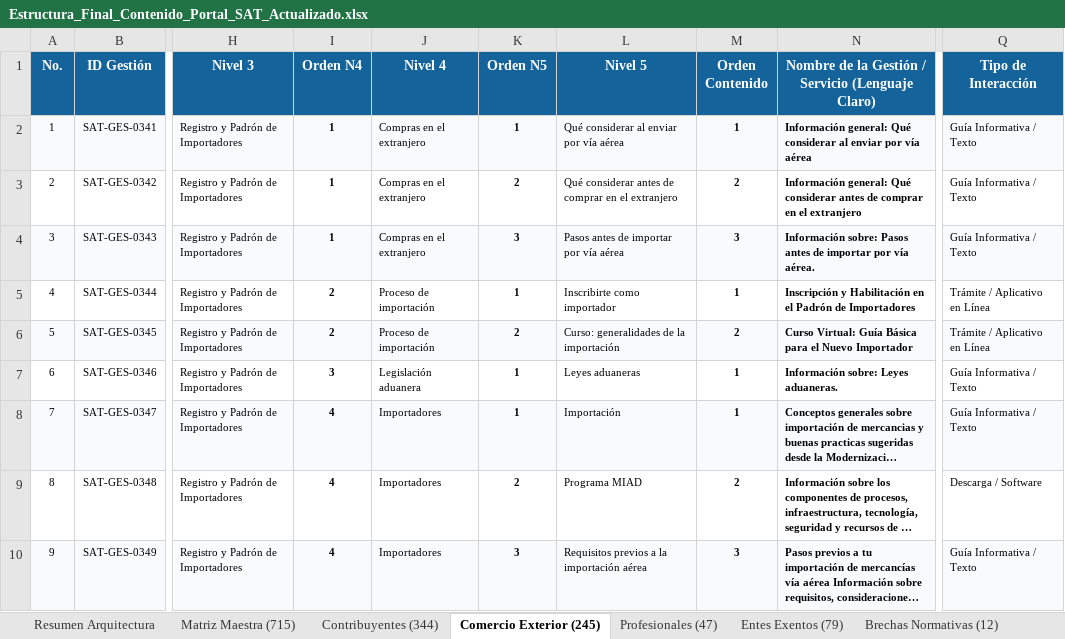
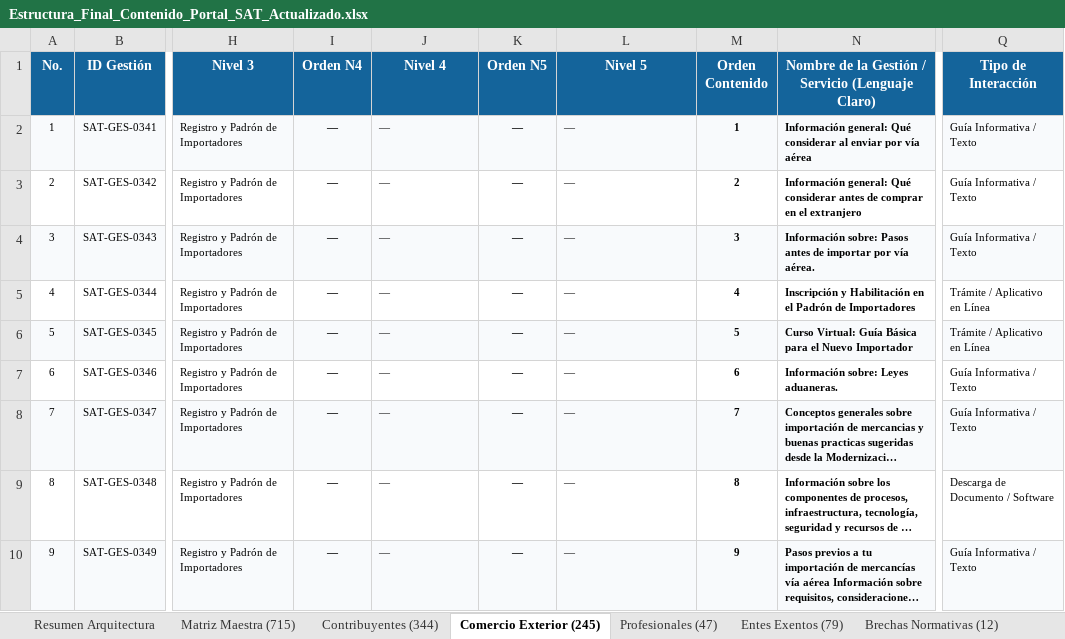
Before and after one commit to elKevin24/SAT, an Excel workbook: docs/fuentes-datos/02_archivos_producto_entregables/Estructura_Final_Contenido_Portal_SAT_Actualizado.xlsx, sheet Comercio Exterior (245), drawn as a sheet; only a part is shown, gaps mark what is left out; long unchanged cells end in …; values as stored, in another font and other column widths than the file's, no borders; the diff covers the shown part only; the diff names each change by its address in the sheet, - before the commit and + after, or states it on an @@ line.

Commit message:
feat(ia, datos, excel): reestructurar taxonomia numerica N1-N5 y agregar fichas por nivel
- AGENTS.md: nueva regla - los niveles no llevan nombre conceptual (solo Nivel 1..Nivel 5)

- database: arbol canonico y coleccion nosql regenerados y sincronizados

- src/data: allTramites y catalogoContenidosUnicos actualizados; nuevo taxonomyDescriptions.ts

- docs: Excel del Mapa incorpora la hoja 'Fichas por Nivel' (Nivel 1-3, 40 nodos)

- scripts: generadores de taxonomia, fichas por nivel y normalizacion de ids/etiquetas

- src/pages: ajustes en PortalFlowPage y ArchitectureDiagramPage; test a11y

```diff
--- a/docs/fuentes-datos/02_archivos_producto_entregables/Estructura_Final_Contenido_Portal_SAT_Actualizado.xlsx (sheet Comercio Exterior (245))
+++ b/docs/fuentes-datos/02_archivos_producto_entregables/Estructura_Final_Contenido_Portal_SAT_Actualizado.xlsx (sheet Comercio Exterior (245))
-I2:I4 (Orden N4): 1
+I2:I4 (Orden N4): —
-J2:J4 (Nivel 4): Compras en el extranjero
+J2:J4 (Nivel 4): —
-K2 (Orden N5): 1
+K2 (Orden N5): —
-L2 (Nivel 5): Qué considerar al enviar por vía aérea
+L2 (Nivel 5): —
-K3 (Orden N5): 2
+K3 (Orden N5): —
-L3 (Nivel 5): Qué considerar antes de comprar en el extranjero
+L3 (Nivel 5): —
-K4 (Orden N5): 3
+K4 (Orden N5): —
-L4 (Nivel 5): Pasos antes de importar por vía aérea
+L4 (Nivel 5): —
-I5:I6 (Orden N4): 2
+I5:I6 (Orden N4): —
-J5:J6 (Nivel 4): Proceso de importación
+J5:J6 (Nivel 4): —
-K5 (Orden N5): 1
+K5 (Orden N5): —
-L5 (Nivel 5): Inscribirte como importador
+L5 (Nivel 5): —
-M5 (Orden Contenido): 1
+M5 (Orden Contenido): 4
-K6 (Orden N5): 2
+K6 (Orden N5): —
-L6 (Nivel 5): Curso: generalidades de la importación
+L6 (Nivel 5): —
-M6 (Orden Contenido): 2
+M6 (Orden Contenido): 5
-I7 (Orden N4): 3
+I7 (Orden N4): —
-J7 (Nivel 4): Legislación aduanera
+J7 (Nivel 4): —
-K7:K8 (Orden N5): 1
+K7:K8 (Orden N5): —
-L7 (Nivel 5): Leyes aduaneras
+L7 (Nivel 5): —
-M7 (Orden Contenido): 1
+M7 (Orden Contenido): 6
-I8:I10 (Orden N4): 4
+I8:I10 (Orden N4): —
-J8:J10 (Nivel 4): Importadores
+J8:J10 (Nivel 4): —
-L8 (Nivel 5): Importación
+L8 (Nivel 5): —
-M8 (Orden Contenido): 1
+M8 (Orden Contenido): 7
-K9 (Orden N5): 2
+K9 (Orden N5): —
-L9 (Nivel 5): Programa MIAD
+L9 (Nivel 5): —
-M9 (Orden Contenido): 2
+M9 (Orden Contenido): 8
-Q9 (Tipo de Interacción): Descarga / Software
+Q9 (Tipo de Interacción): Descarga de Documento / Software
-K10 (Orden N5): 3
+K10 (Orden N5): —
-L10 (Nivel 5): Requisitos previos a la importación aérea
+L10 (Nivel 5): —
-M10 (Orden Contenido): 3
+M10 (Orden Contenido): 9
```
Also changed, not shown: 706 edited cells elsewhere in this sheet, sheet Contribuyentes (344), sheet Matriz Maestra (715), sheet Entes Exentos (79), sheet Resumen Arquitectura, sheet Profesionales (47), sheet Familias Temáticas (10), hidden cells, docs/fuentes-datos/02_archivos_producto_entregables/Mapa_de_Navegacion_y_Descripciones_Portal_SAT.xlsx, 27 other files.
